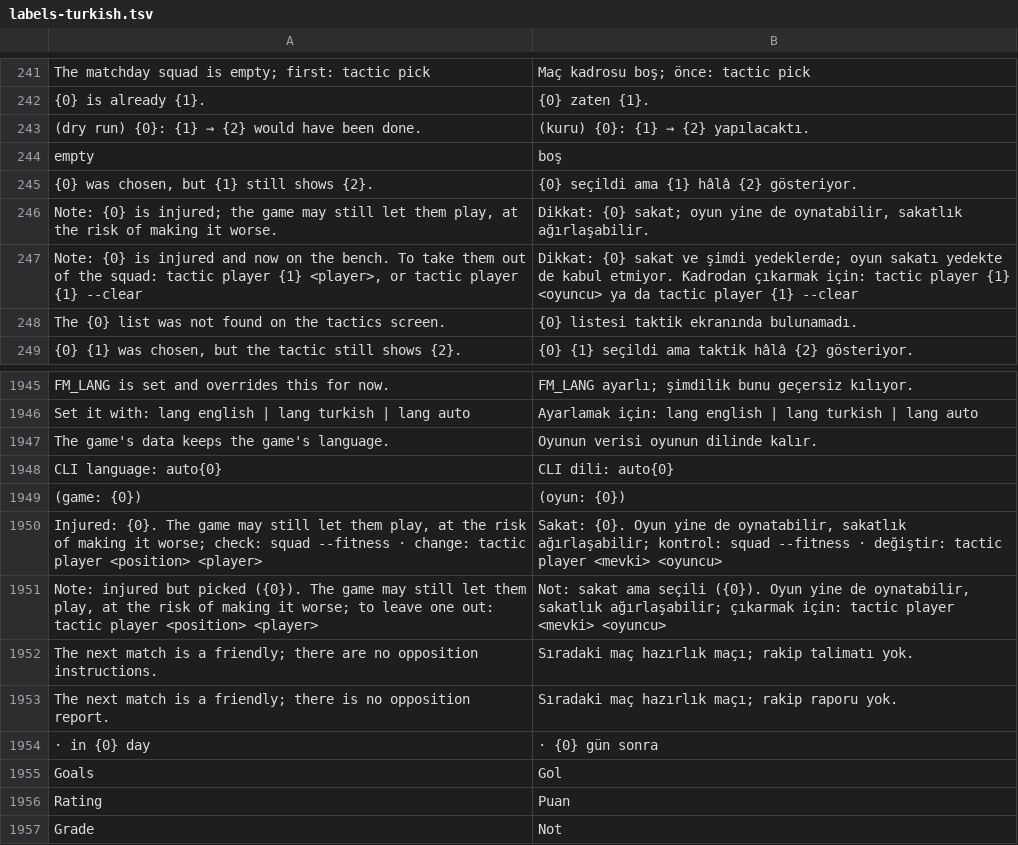
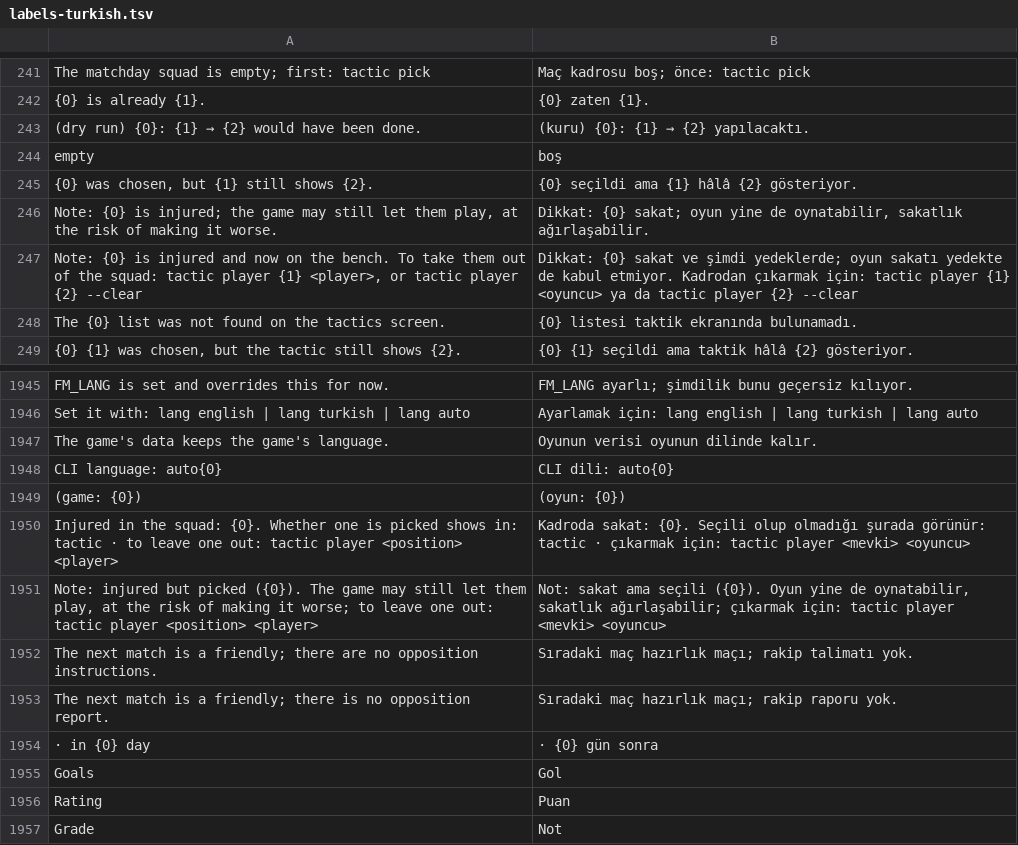
Before and after one commit to farukkavlak/fm-cli, a TSV file: cli/fm/labels-turkish.tsv, drawn as a sheet; only a part is shown, gaps mark what is left out.

```diff
--- a/cli/fm/labels-turkish.tsv
+++ b/cli/fm/labels-turkish.tsv
@@ -246,3 +246,3 @@ empty	boş
 Note: {0} is injured; the game may still let them play, at the risk of making it worse.	Dikkat: {0} sakat; oyun yine de oynatabilir, sakatlık ağırlaşabilir.
-Note: {0} is injured and now on the bench. To take them out of the squad: tactic player {1} <player>, or tactic player {1} --clear	Dikkat: {0} sakat ve şimdi yedeklerde; oyun sakatı yedekte de kabul etmiyor. Kadrodan çıkarmak için: tactic player {1} <oyuncu> ya da tactic player {1} --clear
+Note: {0} is injured and now on the bench. To take them out of the squad: tactic player {1} <player>, or tactic player {2} --clear	Dikkat: {0} sakat ve şimdi yedeklerde; oyun sakatı yedekte de kabul etmiyor. Kadrodan çıkarmak için: tactic player {1} <oyuncu> ya da tactic player {2} --clear
 The {0} list was not found on the tactics screen.	{0} listesi taktik ekranında bulunamadı.
@@ -1949,3 +1949,3 @@ CLI language: auto{0}	CLI dili: auto{0}
  (game: {0})	 (oyun: {0})
-Injured: {0}. The game may still let them play, at the risk of making it worse; check: squad --fitness · change: tactic player <position> <player>	Sakat: {0}. Oyun yine de oynatabilir, sakatlık ağırlaşabilir; kontrol: squad --fitness · değiştir: tactic player <mevki> <oyuncu>
+Injured in the squad: {0}. Whether one is picked shows in: tactic   ·   to leave one out: tactic player <position> <player>	Kadroda sakat: {0}. Seçili olup olmadığı şurada görünür: tactic   ·   çıkarmak için: tactic player <mevki> <oyuncu>
 Note: injured but picked ({0}). The game may still let them play, at the risk of making it worse; to leave one out: tactic player <position> <player>	Not: sakat ama seçili ({0}). Oyun yine de oynatabilir, sakatlık ağırlaşabilir; çıkarmak için: tactic player <mevki> <oyuncu>
```
Also changed, not shown: 6 other files.
